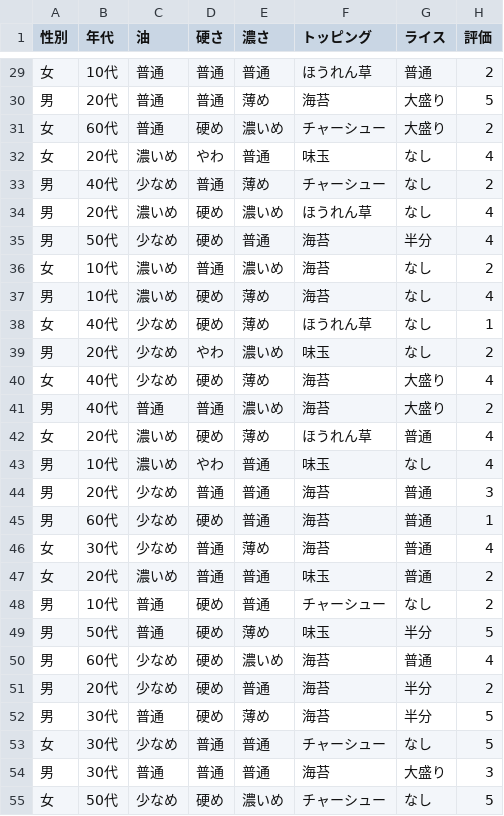
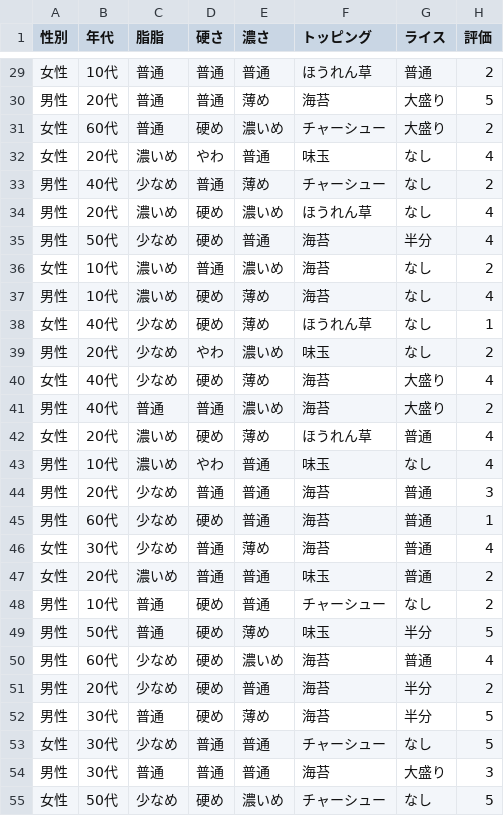
Before and after one commit to tashirosota/csv_sample, a CSV file: priv/ie_ramen.csv, drawn as a sheet; only a part is shown, gaps mark what is left out; the diff covers the shown part only.

```diff
--- a/priv/ie_ramen.csv
+++ b/priv/ie_ramen.csv
@@ -1 +1 @@
-性別,年代,油,硬さ,濃さ,トッピング,ライス,評価
+性別,年代,脂脂,硬さ,濃さ,トッピング,ライス,評価
@@ -29,27 +29,27 @@
-女,10代,普通,普通,普通,ほうれん草,普通,2
-男,20代,普通,普通,薄め,海苔,大盛り,5
-女,60代,普通,硬め,濃いめ,チャーシュー,大盛り,2
-女,20代,濃いめ,やわ,普通,味玉,なし,4
-男,40代,少なめ,普通,薄め,チャーシュー,なし,2
-男,20代,濃いめ,硬め,濃いめ,ほうれん草,なし,4
-男,50代,少なめ,硬め,普通,海苔,半分,4
-女,10代,濃いめ,普通,濃いめ,海苔,なし,2
-男,10代,濃いめ,硬め,薄め,海苔,なし,4
-女,40代,少なめ,硬め,薄め,ほうれん草,なし,1
-男,20代,少なめ,やわ,濃いめ,味玉,なし,2
-女,40代,少なめ,硬め,薄め,海苔,大盛り,4
-男,40代,普通,普通,濃いめ,海苔,大盛り,2
-女,20代,濃いめ,硬め,薄め,ほうれん草,普通,4
-男,10代,濃いめ,やわ,普通,味玉,なし,4
-男,20代,少なめ,普通,普通,海苔,普通,3
-男,60代,少なめ,硬め,普通,海苔,普通,1
-女,30代,少なめ,普通,薄め,海苔,普通,4
-女,20代,濃いめ,普通,普通,味玉,普通,2
-男,10代,普通,硬め,普通,チャーシュー,なし,2
-男,50代,普通,硬め,薄め,味玉,半分,5
-男,60代,少なめ,硬め,濃いめ,海苔,普通,4
-男,20代,少なめ,硬め,普通,海苔,半分,2
-男,30代,普通,硬め,薄め,海苔,半分,5
-女,30代,少なめ,普通,普通,チャーシュー,なし,5
-男,30代,普通,普通,普通,海苔,大盛り,3
-女,50代,少なめ,硬め,濃いめ,チャーシュー,なし,5
+女性,10代,普通,普通,普通,ほうれん草,普通,2
+男性,20代,普通,普通,薄め,海苔,大盛り,5
+女性,60代,普通,硬め,濃いめ,チャーシュー,大盛り,2
+女性,20代,濃いめ,やわ,普通,味玉,なし,4
+男性,40代,少なめ,普通,薄め,チャーシュー,なし,2
+男性,20代,濃いめ,硬め,濃いめ,ほうれん草,なし,4
+男性,50代,少なめ,硬め,普通,海苔,半分,4
+女性,10代,濃いめ,普通,濃いめ,海苔,なし,2
+男性,10代,濃いめ,硬め,薄め,海苔,なし,4
+女性,40代,少なめ,硬め,薄め,ほうれん草,なし,1
+男性,20代,少なめ,やわ,濃いめ,味玉,なし,2
+女性,40代,少なめ,硬め,薄め,海苔,大盛り,4
+男性,40代,普通,普通,濃いめ,海苔,大盛り,2
+女性,20代,濃いめ,硬め,薄め,ほうれん草,普通,4
+男性,10代,濃いめ,やわ,普通,味玉,なし,4
+男性,20代,少なめ,普通,普通,海苔,普通,3
+男性,60代,少なめ,硬め,普通,海苔,普通,1
+女性,30代,少なめ,普通,薄め,海苔,普通,4
+女性,20代,濃いめ,普通,普通,味玉,普通,2
+男性,10代,普通,硬め,普通,チャーシュー,なし,2
+男性,50代,普通,硬め,薄め,味玉,半分,5
+男性,60代,少なめ,硬め,濃いめ,海苔,普通,4
+男性,20代,少なめ,硬め,普通,海苔,半分,2
+男性,30代,普通,硬め,薄め,海苔,半分,5
+女性,30代,少なめ,普通,普通,チャーシュー,なし,5
+男性,30代,普通,普通,普通,海苔,大盛り,3
+女性,50代,少なめ,硬め,濃いめ,チャーシュー,なし,5
```
Also changed, not shown: 73 edited cells elsewhere in this file, 4 other files.
